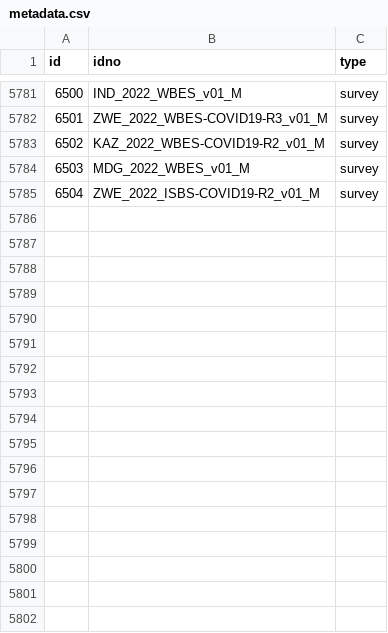
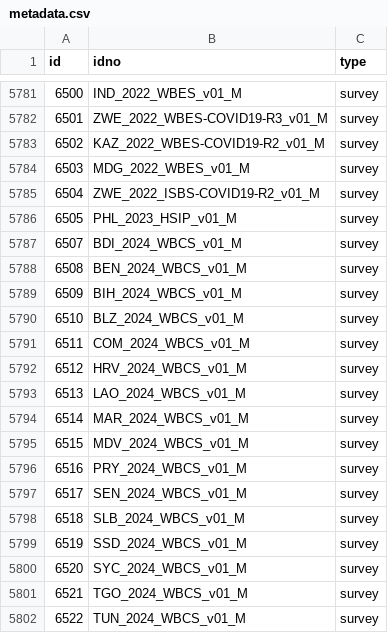
Before and after one commit to worldbank/mdl_collector, a CSV file: data/world_bank/metadata.csv, drawn as a sheet; only a part is shown, gaps mark what is left out; the diff names each change by its address in the sheet, - before the commit and + after, or states it on an @@ line.

```diff
--- a/data/world_bank/metadata.csv
+++ b/data/world_bank/metadata.csv
+row 5786: 6505 | PHL_2023_HSIP_v01_M | survey
+row 5787: 6507 | BDI_2024_WBCS_v01_M | survey
+row 5788: 6508 | BEN_2024_WBCS_v01_M | survey
+row 5789: 6509 | BIH_2024_WBCS_v01_M | survey
+row 5790: 6510 | BLZ_2024_WBCS_v01_M | survey
+row 5791: 6511 | COM_2024_WBCS_v01_M | survey
+row 5792: 6512 | HRV_2024_WBCS_v01_M | survey
+row 5793: 6513 | LAO_2024_WBCS_v01_M | survey
+row 5794: 6514 | MAR_2024_WBCS_v01_M | survey
+row 5795: 6515 | MDV_2024_WBCS_v01_M | survey
+row 5796: 6516 | PRY_2024_WBCS_v01_M | survey
+row 5797: 6517 | SEN_2024_WBCS_v01_M | survey
+row 5798: 6518 | SLB_2024_WBCS_v01_M | survey
+row 5799: 6519 | SSD_2024_WBCS_v01_M | survey
+row 5800: 6520 | SYC_2024_WBCS_v01_M | survey
+row 5801: 6521 | TGO_2024_WBCS_v01_M | survey
+row 5802: 6522 | TUN_2024_WBCS_v01_M | survey
```
